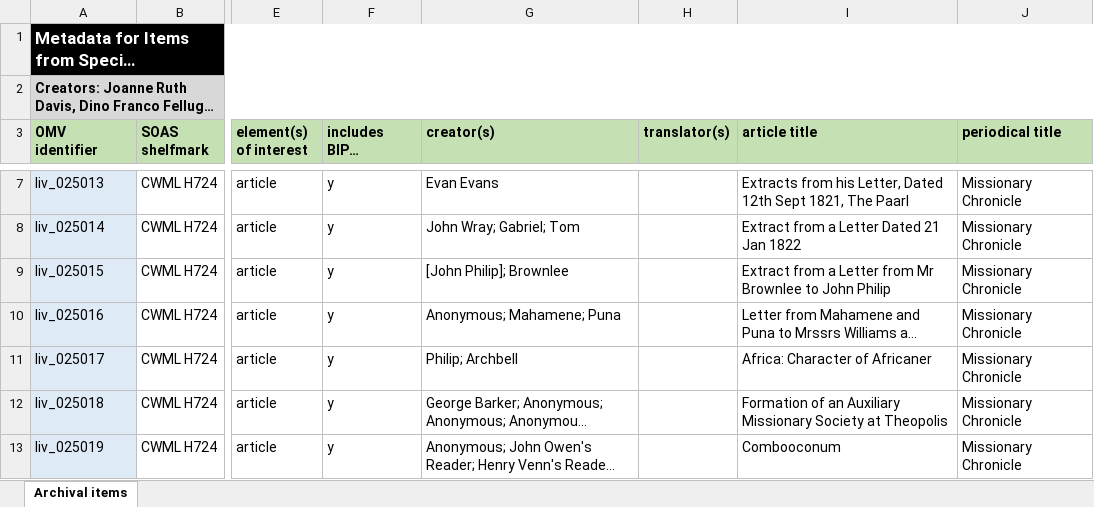
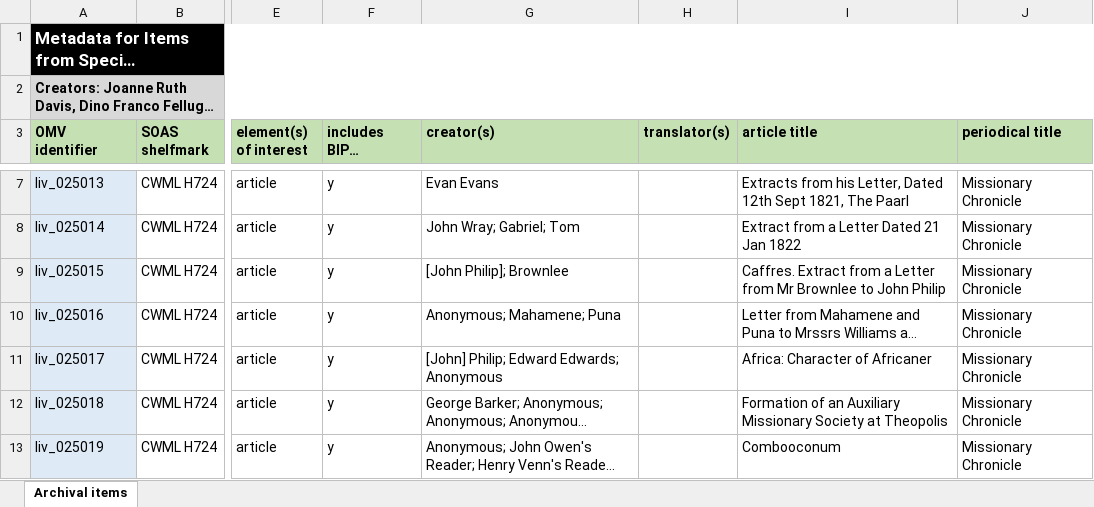
Before and after one commit to livingstoneonline/onemorevoice, an Excel workbook: xlsx/bipoc-voices/liv_025000-series-metadata-SOAS/liv_025000-series-metadata-SOAS.xlsx, sheet Archival items, drawn as a sheet; only a part is shown, gaps mark what is left out; long unchanged cells end in …; values as stored, in another font and other column widths than the file's, no borders; the diff names each change by its address in the sheet, - before the commit and + after, or states it on an @@ line.

Commit message:
u 25000 md

```diff
--- a/xlsx/bipoc-voices/liv_025000-series-metadata-SOAS/liv_025000-series-metadata-SOAS.xlsx (sheet Archival items)
+++ b/xlsx/bipoc-voices/liv_025000-series-metadata-SOAS/liv_025000-series-metadata-SOAS.xlsx (sheet Archival items)
-I9 (article title): Extract from…
+I9 (article title): Caffres. Extract from…
-G11 (creator(s)): Philip; Archbell
+G11 (creator(s)): [John] Philip; Edward Edwards; Anonymous
```
